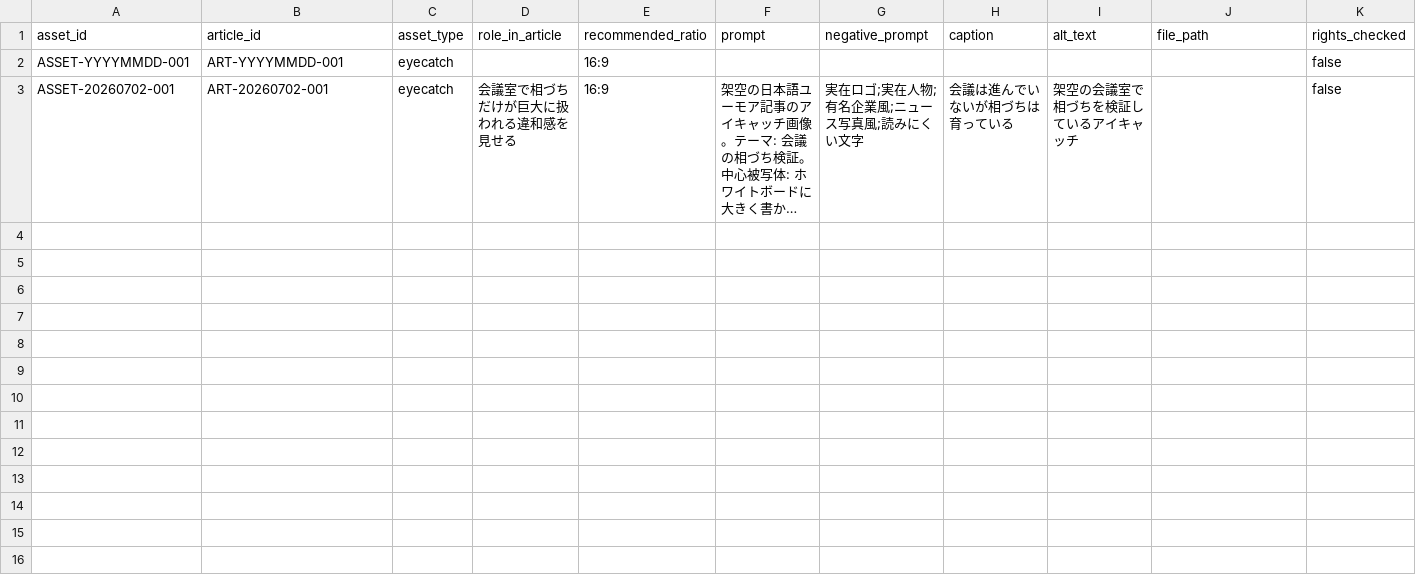
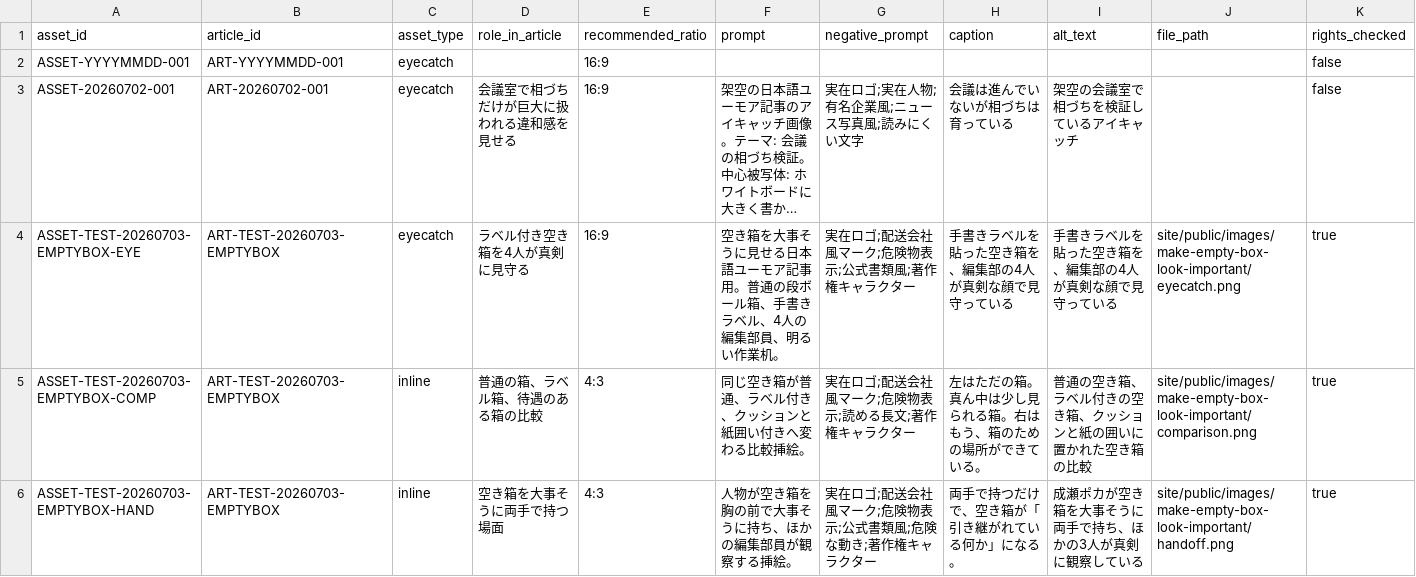
Before and after one commit to matsumaru-t/ai-humor-media, a CSV file: db-templates/assets.csv, drawn as a sheet; only a part is shown; long unchanged cells end in …; rows hold the shown columns only; the diff names each change by its address in the sheet, - before the commit and + after, or states it on an @@ line.

Commit message:
Publish empty box test article

```diff
--- a/db-templates/assets.csv
+++ b/db-templates/assets.csv
+row 4: ASSET-TEST-20260703-EMPTYBOX-EYE | ART-TEST-20260703-EMPTYBOX | eyecatch | ラベル付き空き箱を4人が真剣に見守る | 16:9 | 空き箱を大事そうに見せる日本語ユーモア記事用。普通の段ボール箱、手書きラベル、4人の編集部員、明るい作業机。 | 実在ロゴ;配送会社風マーク;危険物表示;公式書類風;著作権キャラクター | 手書きラベルを貼った空き箱を、編集部の4人が真剣な顔で見守っている | 手書きラベルを貼った空き箱を、編集部の4人が真剣な顔で見守っている | site/public/images/make-empty-box-look-important/eyecatch.png | true
+row 5: ASSET-TEST-20260703-EMPTYBOX-COMP | ART-TEST-20260703-EMPTYBOX | inline | 普通の箱、ラベル箱、待遇のある箱の比較 | 4:3 | 同じ空き箱が普通、ラベル付き、クッションと紙囲い付きへ変わる比較挿絵。 | 実在ロゴ;配送会社風マーク;危険物表示;読める長文;著作権キャラクター | 左はただの箱。真ん中は少し見られる箱。右はもう、箱のための場所ができている。 | 普通の空き箱、ラベル付きの空き箱、クッションと紙の囲いに置かれた空き箱の比較 | site/public/images/make-empty-box-look-important/comparison.png | true
+row 6: ASSET-TEST-20260703-EMPTYBOX-HAND | ART-TEST-20260703-EMPTYBOX | inline | 空き箱を大事そうに両手で持つ場面 | 4:3 | 人物が空き箱を胸の前で大事そうに持ち、ほかの編集部員が観察する挿絵。 | 実在ロゴ;配送会社風マーク;危険物表示;公式書類風;危険な動き;著作権キャラクター | 両手で持つだけで、空き箱が「引き継がれている何か」になる。 | 成瀬ポカが空き箱を大事そうに両手で持ち、ほかの3人が真剣に観察している | site/public/images/make-empty-box-look-important/handoff.png | true
```
Also changed, not shown: db-templates/articles.csv, db-templates/compliance_reviews.csv, 13 other files.
